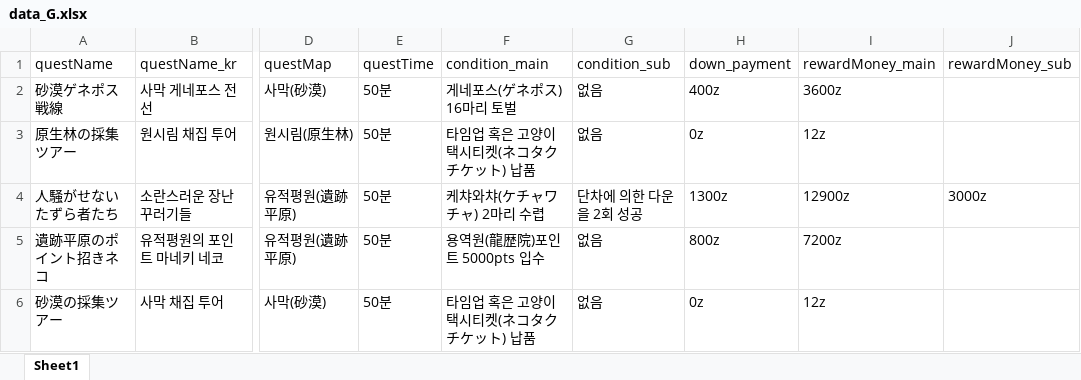
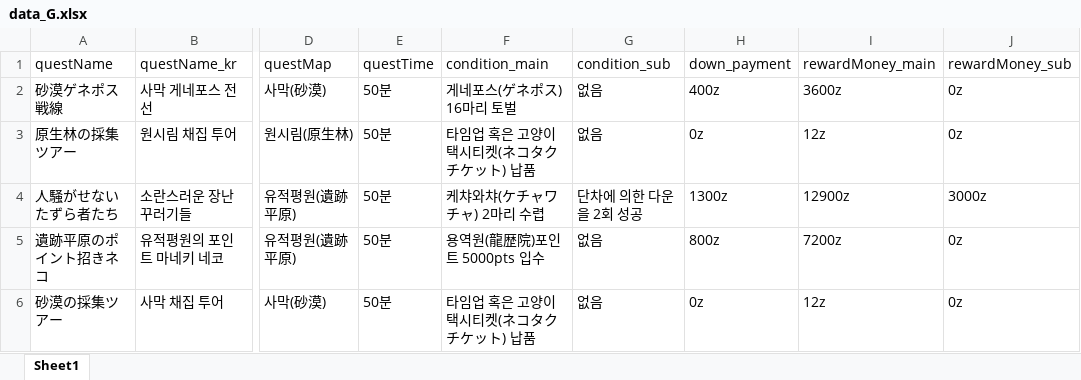
Before and after one commit to aiirohituzi/MHXXInfo, an Excel workbook: data_G.xlsx, sheet Sheet1, drawn as a sheet; only a part is shown, gaps mark what is left out; values as stored, in another font and other column widths than the file's, no borders; the diff covers the shown part only; the diff names each change by its address in the sheet, - before the commit and + after, or states it on an @@ line.

Commit message:
Show key quests by rating. Edit typo.

```diff
--- a/data_G.xlsx (sheet Sheet1)
+++ b/data_G.xlsx (sheet Sheet1)
-J2:J3 (rewardMoney_sub): (empty)
+J2:J3 (rewardMoney_sub): 0z
-J5:J6 (rewardMoney_sub): (empty)
+J5:J6 (rewardMoney_sub): 0z
```
Also changed, not shown: 24 edited cells elsewhere in this sheet, data_M.xlsx, 1 other file.
